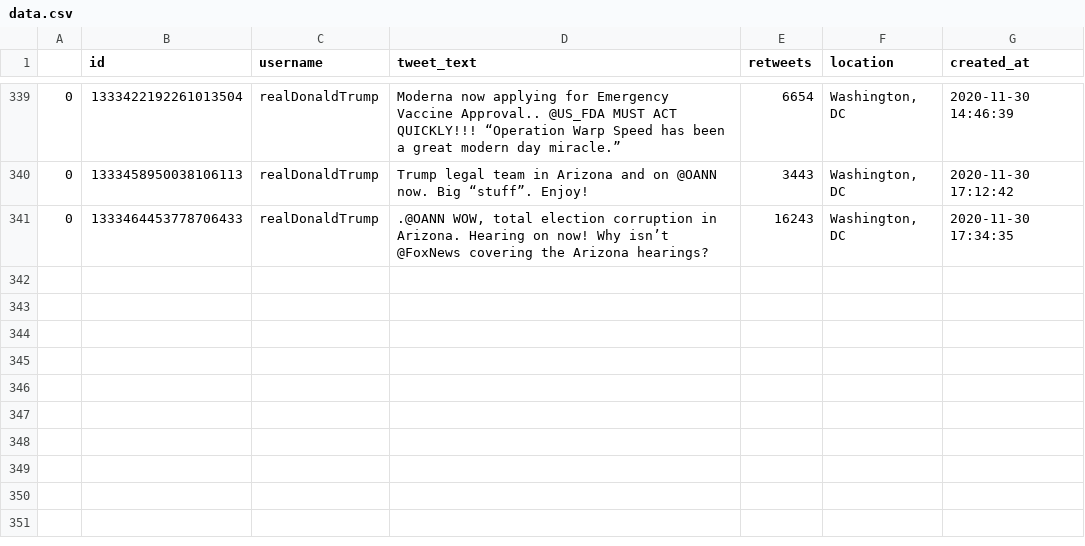
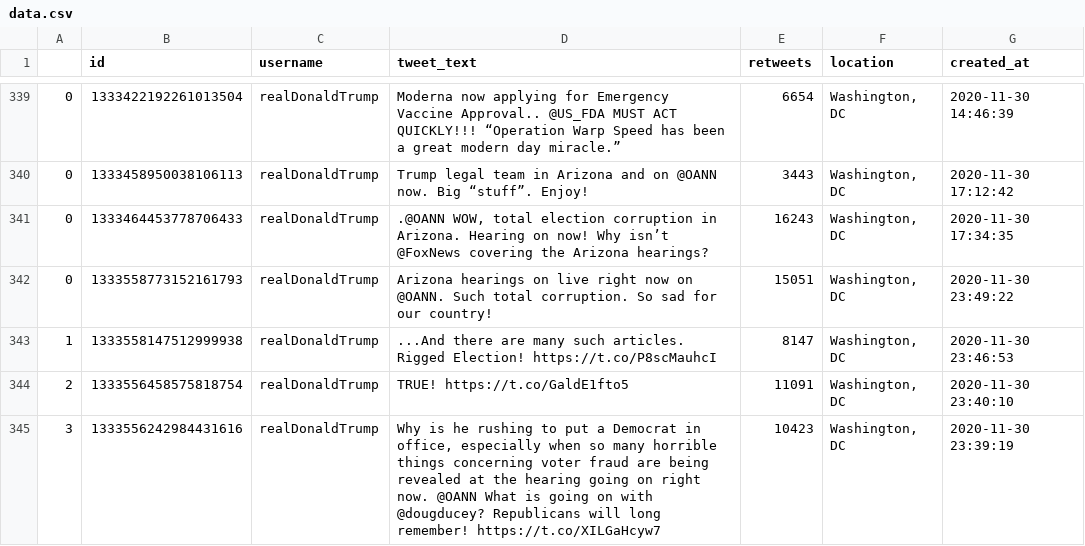
Before and after one commit to joshkraft/daily-candidate-tweets, a CSV file: data/realDonaldTrump/data.csv, drawn as a sheet; only a part is shown, gaps mark what is left out; the diff names each change by its address in the sheet, - before the commit and + after, or states it on an @@ line.

Commit message:
Latest data: Tue Dec  1 00:37:36 UTC 2020

```diff
--- a/data/realDonaldTrump/data.csv
+++ b/data/realDonaldTrump/data.csv
+row 342: 0 | 1333558773152161793 | realDonaldTrump | Arizona hearings on live right now on @OANN. Such total corruption. So sad for our country! | 15051 | Washington, DC | 2020-11-30 23:49:22
+row 343: 1 | 1333558147512999938 | realDonaldTrump | ...And there are many such articles. Rigged Election! https://t.co/P8scMauhcI | 8147 | Washington, DC | 2020-11-30 23:46:53
+row 344: 2 | 1333556458575818754 | realDonaldTrump | TRUE! https://t.co/GaldE1fto5 | 11091 | Washington, DC | 2020-11-30 23:40:10
+row 345: 3 | 1333556242984431616 | realDonaldTrump | Why is he rushing to put a Democrat in office, especially when so many horrible things concerning voter fraud are being revealed at the hearing going on right now. @OANN What is going on with @dougducey? Republicans will long remember! https://t.co/XILGaHcyw7 | 10423 | Washington, DC | 2020-11-30 23:39:19
```
Also changed, not shown: data/JoeBiden/data.csv, 1 other file.
